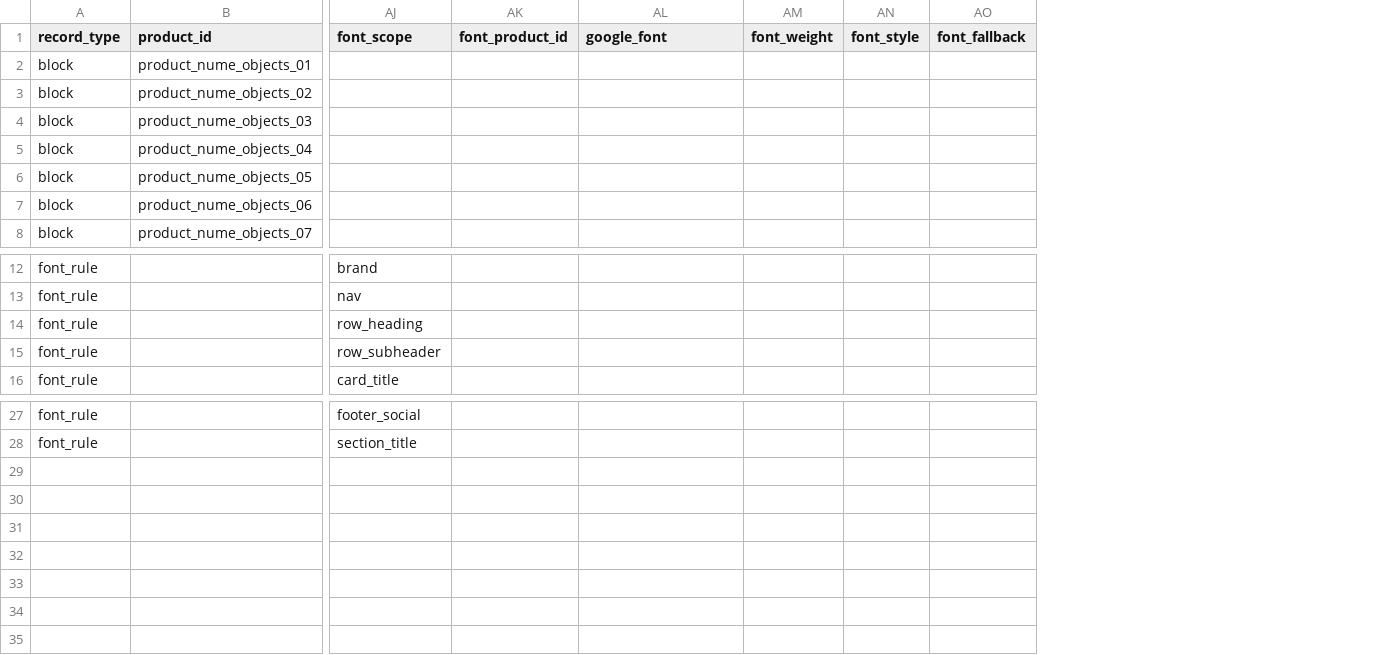
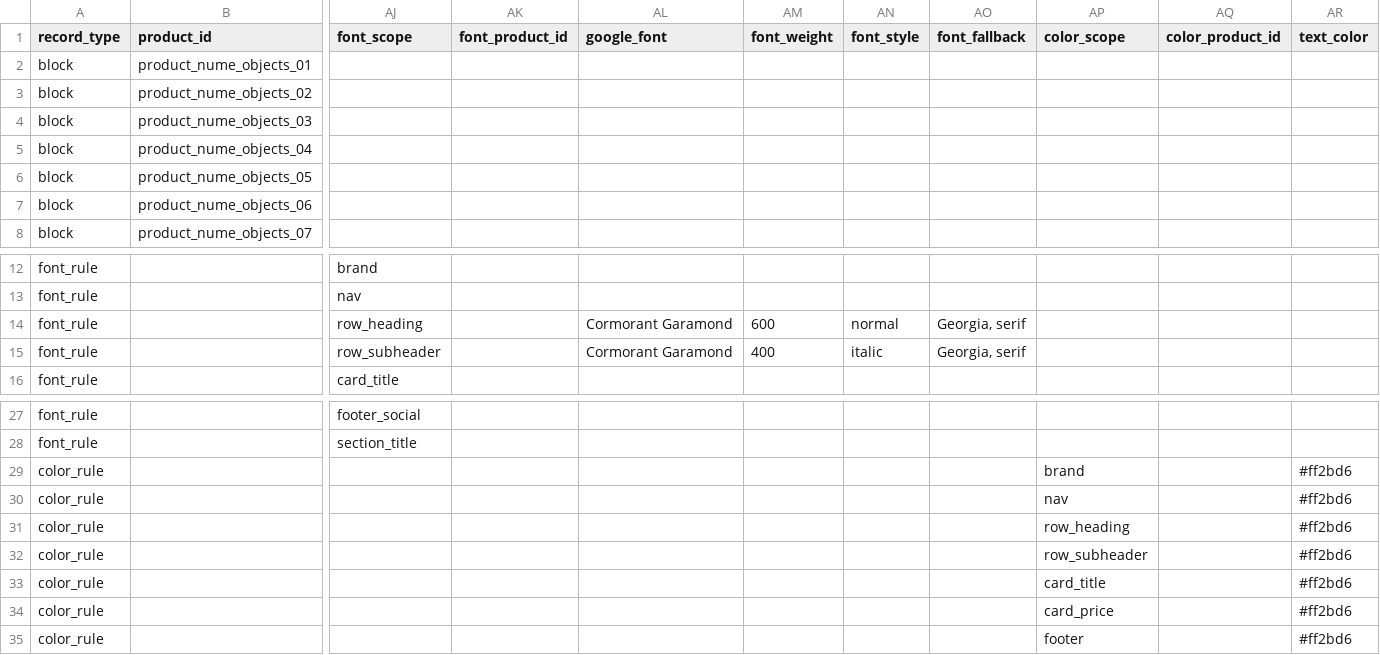
Before and after one commit to thanks-cohn/portofolio, a CSV file: truth.csv, drawn as a sheet; only a part is shown, gaps mark what is left out; rows hold the shown columns only; the diff names each change by its address in the sheet, - before the commit and + after, or states it on an @@ line.

Commit message:
Add CSV font and neon color rules

```diff
--- a/truth.csv
+++ b/truth.csv
+column AP (color_scope), empty
+column AQ (color_product_id), empty
+column AR (text_color), empty
-AL14:AL15 (google_font): (empty)
+AL14:AL15 (google_font): Cormorant Garamond
-AM14 (font_weight): (empty)
+AM14 (font_weight): 600
-AN14 (font_style): (empty)
+AN14 (font_style): normal
-AO14:AO15 (font_fallback): (empty)
+AO14:AO15 (font_fallback): Georgia, serif
-AM15 (font_weight): (empty)
+AM15 (font_weight): 400
-AN15 (font_style): (empty)
+AN15 (font_style): italic
+row 29: color_rule |  |  |  |  |  |  |  | brand |  | #ff2bd6
+row 30: color_rule |  |  |  |  |  |  |  | nav |  | #ff2bd6
+row 31: color_rule |  |  |  |  |  |  |  | row_heading |  | #ff2bd6
+row 32: color_rule |  |  |  |  |  |  |  | row_subheader |  | #ff2bd6
+row 33: color_rule |  |  |  |  |  |  |  | card_title |  | #ff2bd6
+row 34: color_rule |  |  |  |  |  |  |  | card_price |  | #ff2bd6
+row 35: color_rule |  |  |  |  |  |  |  | footer |  | #ff2bd6
```
